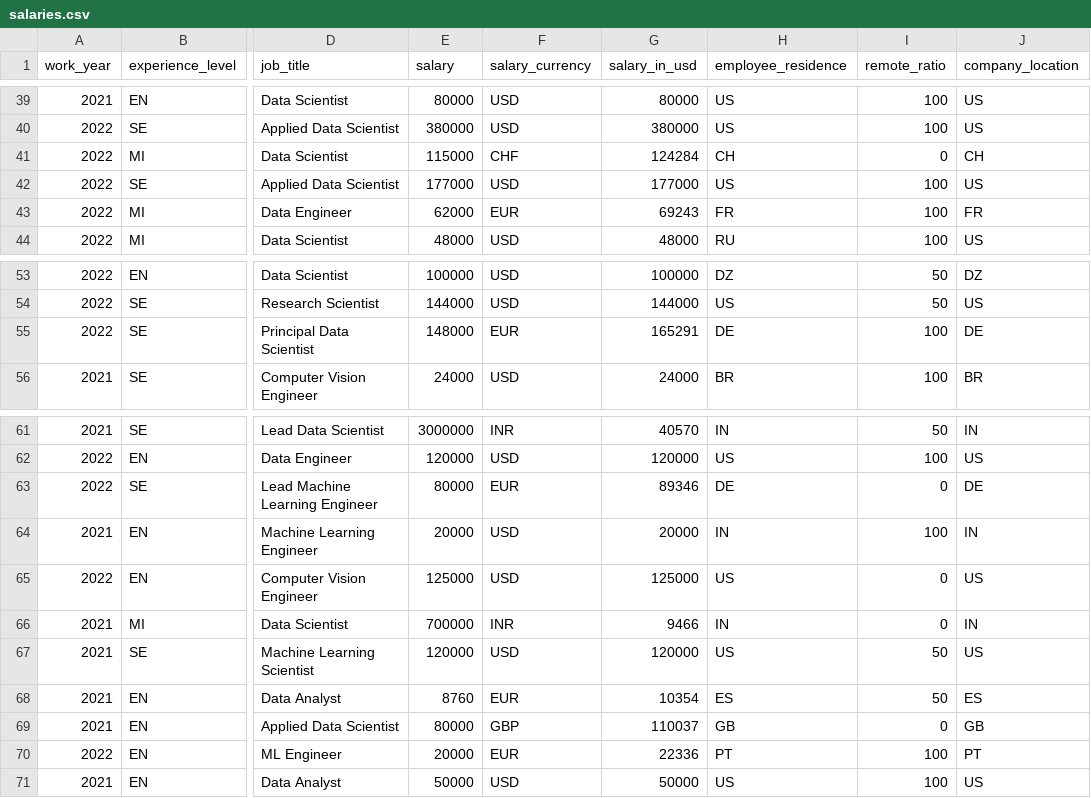
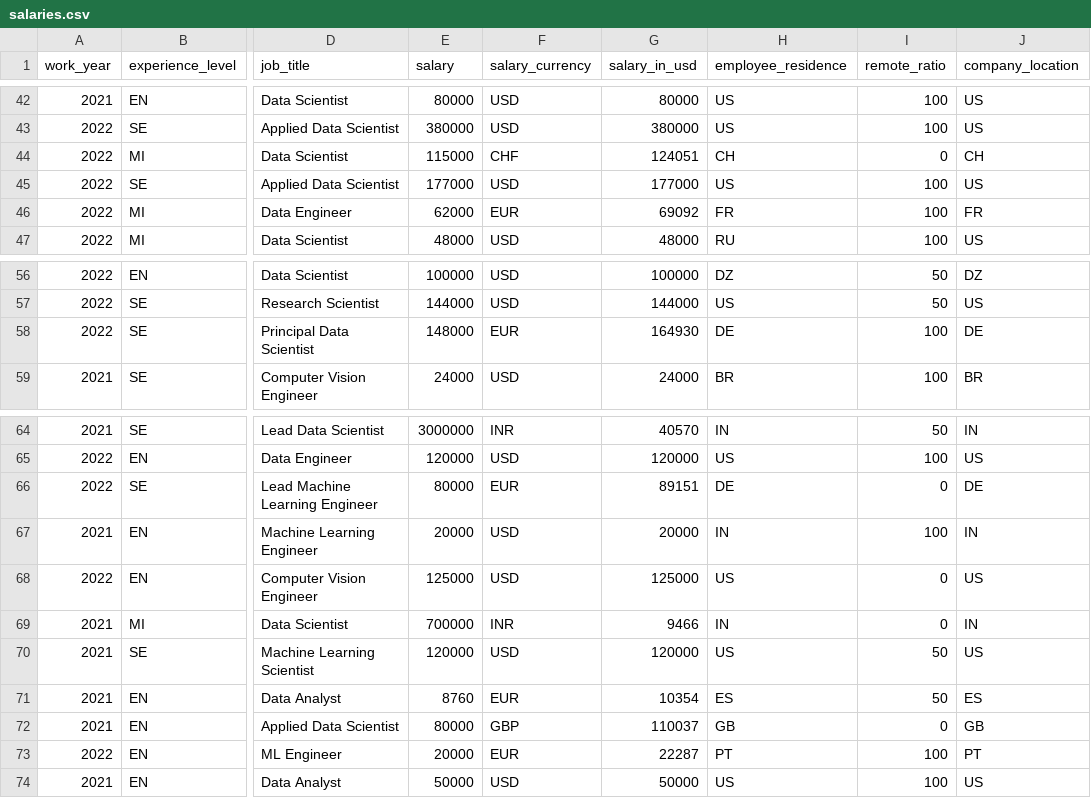
Before and after one commit to foorilla/ai-jobs-net-salaries, a CSV file: salaries.csv, drawn as a sheet; only a part is shown, gaps mark what is left out; addresses are those after the commit; the diff covers the shown part only; the diff names each change by its address in the sheet, - before the commit and + after, or states it on an @@ line.

```diff
--- a/salaries.csv
+++ b/salaries.csv
-G44 (salary_in_usd): 124284
+G44 (salary_in_usd): 124051
-G46 (salary_in_usd): 69243
+G46 (salary_in_usd): 69092
-G58 (salary_in_usd): 165291
+G58 (salary_in_usd): 164930
-G66 (salary_in_usd): 89346
+G66 (salary_in_usd): 89151
-G73 (salary_in_usd): 22336
+G73 (salary_in_usd): 22287
```
Also changed, not shown: 3 added rows and 13 edited cells elsewhere in this file, 1 other file.
